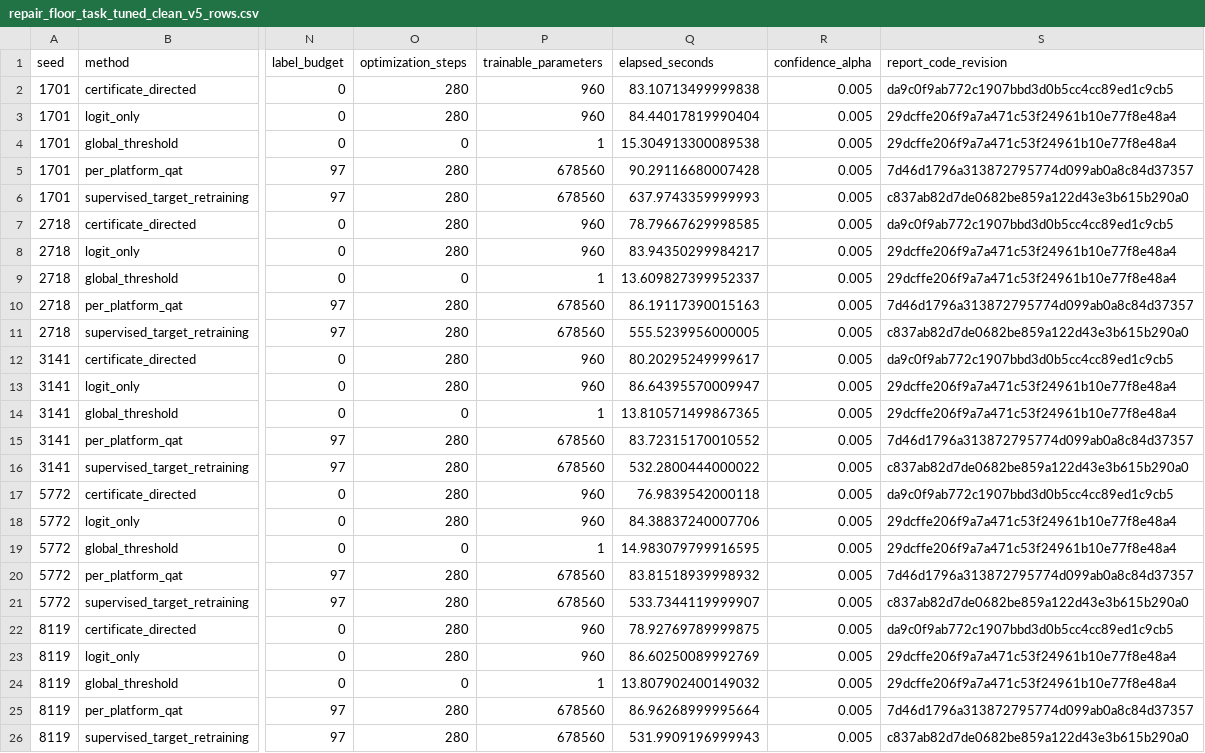
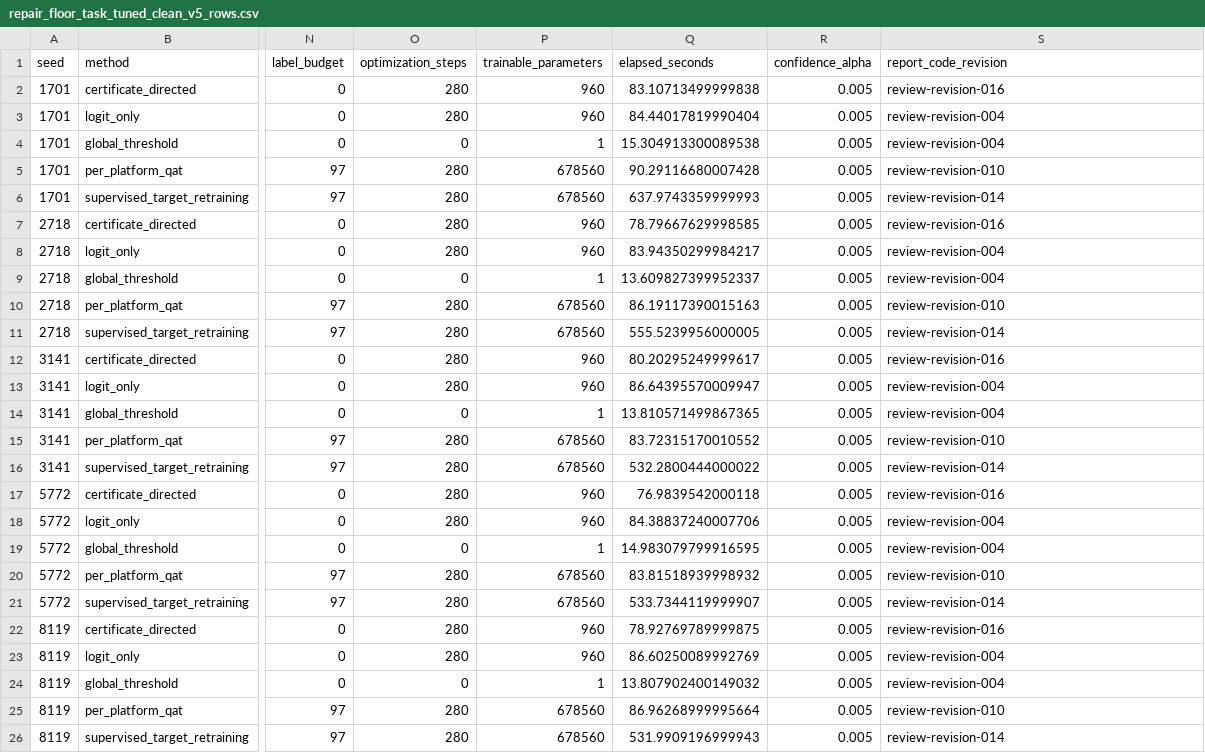
Before and after one commit to ValleyC/PINES, a CSV file: results/dvs_gesture_v3/repair_floor_task_tuned_clean_v5_rows.csv, drawn as a sheet; only a part is shown, gaps mark what is left out; the diff names each change by its address in the sheet, - before the commit and + after, or states it on an @@ line.

```diff
--- a/results/dvs_gesture_v3/repair_floor_task_tuned_clean_v5_rows.csv
+++ b/results/dvs_gesture_v3/repair_floor_task_tuned_clean_v5_rows.csv
-S2 (report_code_revision): da9c0f9ab772c1907bbd3d0b5cc4cc89ed1c9cb5
+S2 (report_code_revision): review-revision-016
-S3:S4 (report_code_revision): 29dcffe206f9a7a471c53f24961b10e77f8e48a4
+S3:S4 (report_code_revision): review-revision-004
-S5 (report_code_revision): 7d46d1796a313872795774d099ab0a8c84d37357
+S5 (report_code_revision): review-revision-010
-S6 (report_code_revision): c837ab82d7de0682be859a122d43e3b615b290a0
+S6 (report_code_revision): review-revision-014
-S7 (report_code_revision): da9c0f9ab772c1907bbd3d0b5cc4cc89ed1c9cb5
+S7 (report_code_revision): review-revision-016
-S8:S9 (report_code_revision): 29dcffe206f9a7a471c53f24961b10e77f8e48a4
+S8:S9 (report_code_revision): review-revision-004
-S10 (report_code_revision): 7d46d1796a313872795774d099ab0a8c84d37357
+S10 (report_code_revision): review-revision-010
-S11 (report_code_revision): c837ab82d7de0682be859a122d43e3b615b290a0
+S11 (report_code_revision): review-revision-014
-S12 (report_code_revision): da9c0f9ab772c1907bbd3d0b5cc4cc89ed1c9cb5
+S12 (report_code_revision): review-revision-016
-S13:S14 (report_code_revision): 29dcffe206f9a7a471c53f24961b10e77f8e48a4
+S13:S14 (report_code_revision): review-revision-004
-S15 (report_code_revision): 7d46d1796a313872795774d099ab0a8c84d37357
+S15 (report_code_revision): review-revision-010
-S16 (report_code_revision): c837ab82d7de0682be859a122d43e3b615b290a0
+S16 (report_code_revision): review-revision-014
-S17 (report_code_revision): da9c0f9ab772c1907bbd3d0b5cc4cc89ed1c9cb5
+S17 (report_code_revision): review-revision-016
-S18:S19 (report_code_revision): 29dcffe206f9a7a471c53f24961b10e77f8e48a4
+S18:S19 (report_code_revision): review-revision-004
-S20 (report_code_revision): 7d46d1796a313872795774d099ab0a8c84d37357
+S20 (report_code_revision): review-revision-010
-S21 (report_code_revision): c837ab82d7de0682be859a122d43e3b615b290a0
+S21 (report_code_revision): review-revision-014
-S22 (report_code_revision): da9c0f9ab772c1907bbd3d0b5cc4cc89ed1c9cb5
+S22 (report_code_revision): review-revision-016
-S23:S24 (report_code_revision): 29dcffe206f9a7a471c53f24961b10e77f8e48a4
+S23:S24 (report_code_revision): review-revision-004
-S25 (report_code_revision): 7d46d1796a313872795774d099ab0a8c84d37357
+S25 (report_code_revision): review-revision-010
-S26 (report_code_revision): c837ab82d7de0682be859a122d43e3b615b290a0
+S26 (report_code_revision): review-revision-014
```
Also changed, not shown: results/shd_v1/repair_task_tuned_clean_v5_rows.csv, 51 other files.
